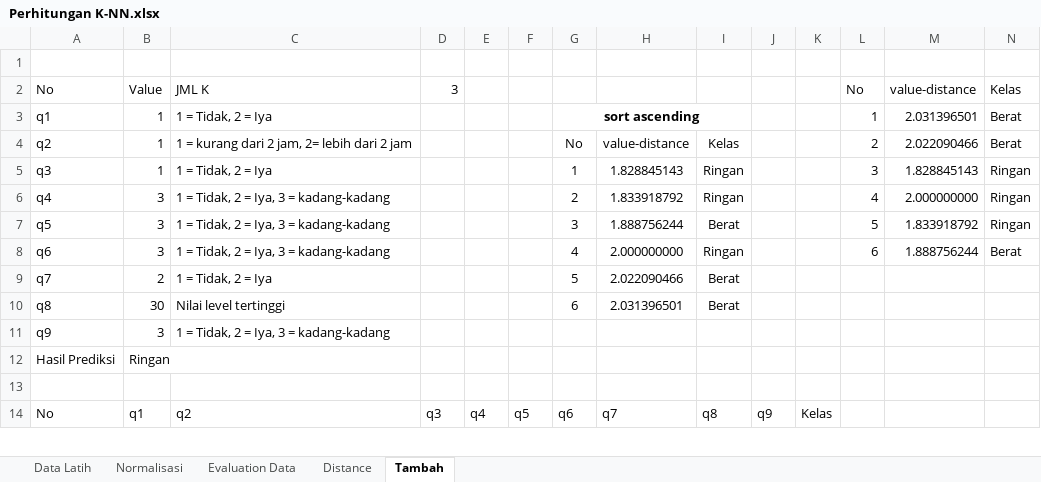
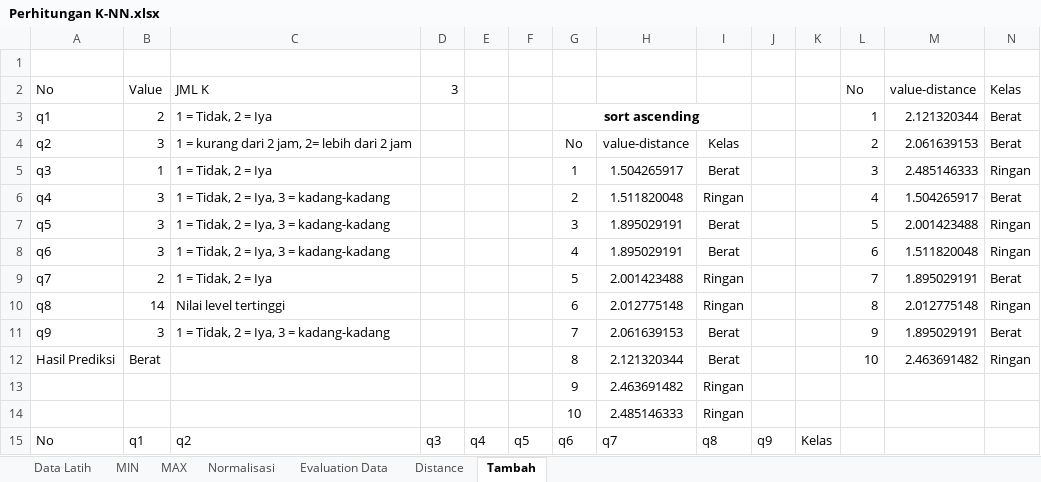
Before and after one commit to deoartanta/knn-game, an Excel workbook: Perhitungan K-NN.xlsx, sheet Tambah, drawn as a sheet; only a part is shown; values as stored, in another font and other column widths than the file's, no borders; removed rows and columns are numbered as before the commit, all else as after; the diff covers the shown part only; the diff names each change by its address in the sheet, - before the commit and + after, or states it on an @@ line.

Commit message:
memperbaiki perhitungan kelas prediksi dan membuat fitur loading saat perhitungan berlangsung

```diff
--- a/Perhitungan K-NN.xlsx (sheet Tambah)
+++ b/Perhitungan K-NN.xlsx (sheet Tambah)
+sheet tab: MIN
+sheet tab: MAX
-B3 (Value): 1
+B3 (Value): 2
-M3 (value-distance): 2.031396501
+M3 (value-distance): 2.121320344
-B4 (Value): 1
+B4 (Value): 3
-M4 (value-distance): 2.022090466
+M4 (value-distance): 2.061639153
-H5: 1.828845143
+H5: 1.504265917
-I5: Ringan
+I5: Berat
-M5 (value-distance): 1.828845143
+M5 (value-distance): 2.485146333
-H6: 1.833918792
+H6: 1.511820048
-M6 (value-distance): 2.000000000
+M6 (value-distance): 1.504265917
-N6 (Kelas): Ringan
+N6 (Kelas): Berat
-H7: 1.888756244
+H7: 1.895029191
-M7 (value-distance): 1.833918792
+M7 (value-distance): 2.001423488
-H8: 2.000000000
+H8: 1.895029191
-I8: Ringan
+I8: Berat
-M8 (value-distance): 1.888756244
+M8 (value-distance): 1.511820048
-N8 (Kelas): Berat
+N8 (Kelas): Ringan
-H9: 2.022090466
+H9: 2.001423488
-I9: Berat
+I9: Ringan
-L9 (No): (empty)
+L9 (No): 7
-M9 (value-distance): (empty)
+M9 (value-distance): 1.895029191
-N9 (Kelas): (empty)
+N9 (Kelas): Berat
-row 10: q8 | 30 | Nilai level tertinggi |  |  |  | 6 | 2.031396501 | Berat
-row 11: q9 | 3 | 1 = Tidak, 2 = Iya, 3 = kadang-kadang
-row 12: Hasil Prediksi | Ringan
-row 10: (empty)
+row 10: q8 | 14 | Nilai level tertinggi |  |  |  | 6 | 2.012775148 | Ringan |  |  | 8 | 2.012775148 | Ringan
+row 11: q9 | 3 | 1 = Tidak, 2 = Iya, 3 = kadang-kadang |  |  |  | 7 | 2.061639153 | Berat |  |  | 9 | 1.895029191 | Berat
+row 12: Hasil Prediksi | Berat |  |  |  |  | 8 | 2.121320344 | Berat |  |  | 10 | 2.463691482 | Ringan
+row 13:  |  |  |  |  |  | 9 | 2.463691482 | Ringan
+row 14:  |  |  |  |  |  | 10 | 2.485146333 | Ringan
```
Also changed, not shown: 6 added rows, 2 removed rows, 22 edited cells and row numbers in column A elsewhere in this sheet, sheet Evaluation Data, sheet Data Latih, sheet Normalisasi, sheet Distance, formulas that keep their value, hidden cells, 12 other files.
